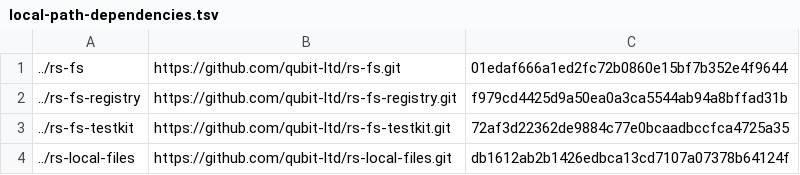
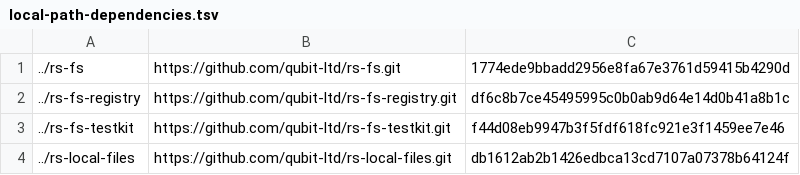
Before and after one commit to qubit-ltd/rs-fs-local, a TSV file: .infra/ci/local-path-dependencies.tsv, drawn as a sheet.

Commit message:
chore(ci): pin aligned sibling revisions
- Update rs-fs, rs-fs-registry, and rs-fs-testkit to the validated revisions.\n- Keep the tested rs-local-files revision pinned.

```diff
--- a/.infra/ci/local-path-dependencies.tsv
+++ b/.infra/ci/local-path-dependencies.tsv
@@ -1,4 +1,4 @@
-../rs-fs	https://github.com/qubit-ltd/rs-fs.git	01edaf666a1ed2fc72b0860e15bf7b352e4f9644
-../rs-fs-registry	https://github.com/qubit-ltd/rs-fs-registry.git	f979cd4425d9a50ea0a3ca5544ab94a8bffad31b
-../rs-fs-testkit	https://github.com/qubit-ltd/rs-fs-testkit.git	72af3d22362de9884c77e0bcaadbccfca4725a35
+../rs-fs	https://github.com/qubit-ltd/rs-fs.git	1774ede9bbadd2956e8fa67e3761d59415b4290d
+../rs-fs-registry	https://github.com/qubit-ltd/rs-fs-registry.git	df6c8b7ce45495995c0b0ab9d64e14d0b41a8b1c
+../rs-fs-testkit	https://github.com/qubit-ltd/rs-fs-testkit.git	f44d08eb9947b3f5fdf618fc921e3f1459ee7e46
 ../rs-local-files	https://github.com/qubit-ltd/rs-local-files.git	db1612ab2b1426edbca13cd7107a07378b64124f
```
